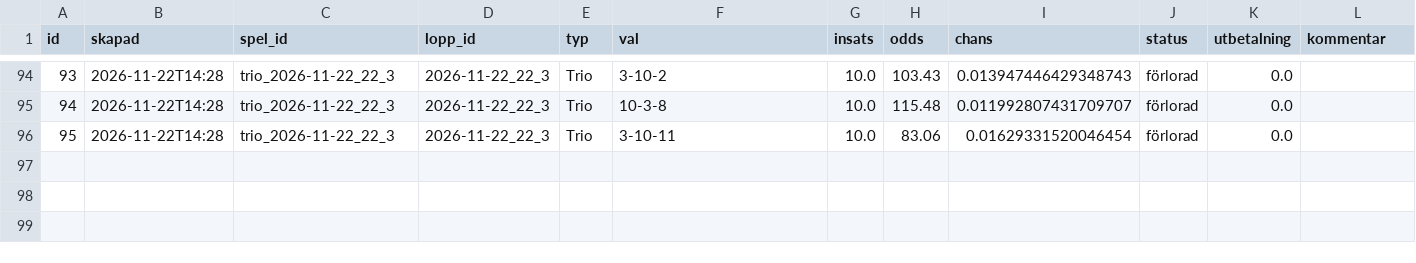
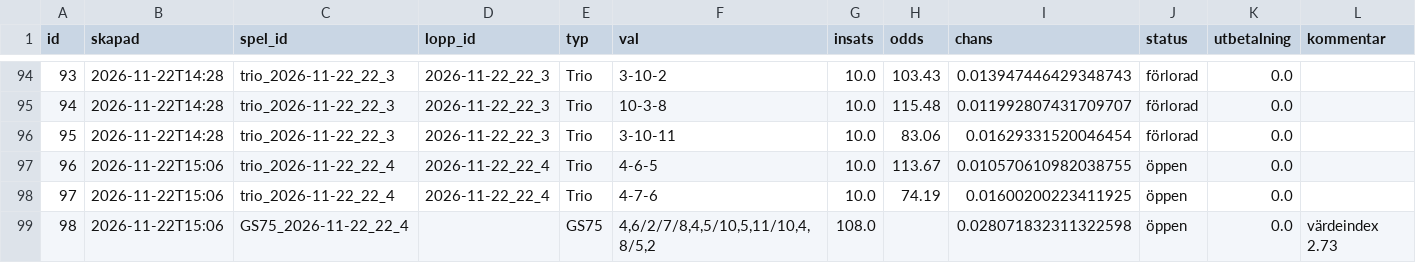
Before and after one commit to fredriklofsten/atg-bot, a CSV file: data/papperspel.csv, drawn as a sheet; only a part is shown, gaps mark what is left out.

```diff
--- a/data/papperspel.csv
+++ b/data/papperspel.csv
@@ -96 +96,4 @@ id,skapad,spel_id,lopp_id,typ,val,insats,odds,chans,status,utbetalning,kommentar
 95,2026-11-22T14:28,trio_2026-11-22_22_3,2026-11-22_22_3,Trio,3-10-11,10.0,83.06,0.01629331520046454,förlorad,0.0,
+96,2026-11-22T15:06,trio_2026-11-22_22_4,2026-11-22_22_4,Trio,4-6-5,10.0,113.67,0.010570610982038755,öppen,0.0,
+97,2026-11-22T15:06,trio_2026-11-22_22_4,2026-11-22_22_4,Trio,4-7-6,10.0,74.19,0.01600200223411925,öppen,0.0,
+98,2026-11-22T15:06,GS75_2026-11-22_22_4,,GS75,"4,6/2/7/8,4,5/10,5,11/10,4,8/5,2",108.0,,0.028071832311322598,öppen,0.0,värdeindex 2.73
```
Also changed, not shown: data/arena.csv, data/arena_chanser.csv, 8 other files.
